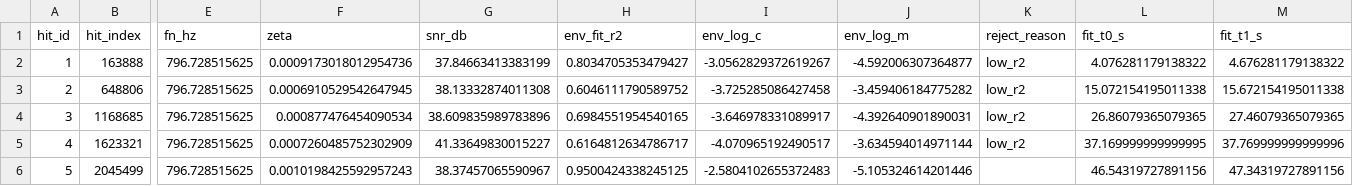
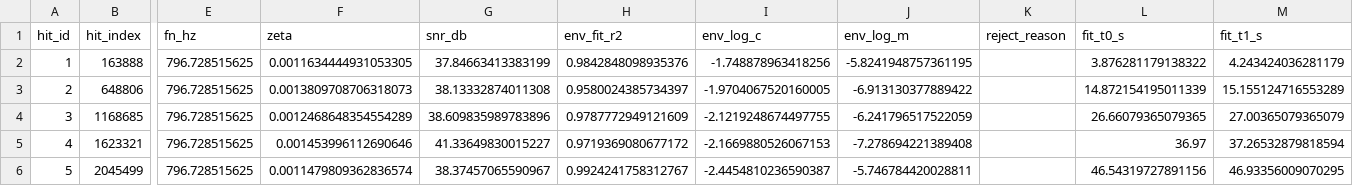
Before and after one commit to placerte/wav-to-freq, a CSV file: out/smoke_test/modal_report.csv, drawn as a sheet; only a part is shown, gaps mark what is left out; the diff covers the shown part only; the diff names each change by its address in the sheet, - before the commit and + after, or states it on an @@ line.

```diff
--- a/out/smoke_test/modal_report.csv
+++ b/out/smoke_test/modal_report.csv
-F2 (zeta): 0.0009173018012954736
+F2 (zeta): 0.0011634444931053305
-H2 (env_fit_r2): 0.8034705353479427
+H2 (env_fit_r2): 0.9842848098935376
-I2 (env_log_c): -3.0562829372619267
+I2 (env_log_c): -1.748878963418256
-J2 (env_log_m): -4.592006307364877
+J2 (env_log_m): -5.8241948757361195
-K2:K5 (reject_reason): low_r2
+K2:K5 (reject_reason): (empty)
-L2 (fit_t0_s): 4.076281179138322
+L2 (fit_t0_s): 3.876281179138322
-M2 (fit_t1_s): 4.676281179138322
+M2 (fit_t1_s): 4.243424036281179
-F3 (zeta): 0.0006910529542647945
+F3 (zeta): 0.0013809708706318073
-H3 (env_fit_r2): 0.6046111790589752
+H3 (env_fit_r2): 0.9580024385734397
-I3 (env_log_c): -3.725285086427458
+I3 (env_log_c): -1.9704067520160005
-J3 (env_log_m): -3.459406184775282
+J3 (env_log_m): -6.913130377889422
-L3 (fit_t0_s): 15.072154195011338
+L3 (fit_t0_s): 14.872154195011339
-M3 (fit_t1_s): 15.672154195011338
+M3 (fit_t1_s): 15.155124716553289
-F4 (zeta): 0.000877476454090534
+F4 (zeta): 0.0012468648354554289
-H4 (env_fit_r2): 0.6984551954540165
+H4 (env_fit_r2): 0.9787772949121609
-I4 (env_log_c): -3.646978331089917
+I4 (env_log_c): -2.1219248674497755
-J4 (env_log_m): -4.392640901890031
+J4 (env_log_m): -6.241796517522059
-L4 (fit_t0_s): 26.86079365079365
+L4 (fit_t0_s): 26.66079365079365
-M4 (fit_t1_s): 27.46079365079365
+M4 (fit_t1_s): 27.00365079365079
-F5 (zeta): 0.0007260485752302909
+F5 (zeta): 0.001453996112690646
-H5 (env_fit_r2): 0.6164812634786717
+H5 (env_fit_r2): 0.9719369080677172
-I5 (env_log_c): -4.070965192490517
+I5 (env_log_c): -2.1669880526067153
-J5 (env_log_m): -3.634594014971144
+J5 (env_log_m): -7.278694221389408
-L5 (fit_t0_s): 37.169999999999995
+L5 (fit_t0_s): 36.97
-M5 (fit_t1_s): 37.769999999999996
+M5 (fit_t1_s): 37.26532879818594
-F6 (zeta): 0.0010198425592957243
+F6 (zeta): 0.0011479809362836574
-H6 (env_fit_r2): 0.9500424338245125
+H6 (env_fit_r2): 0.9924241758312767
-I6 (env_log_c): -2.5804102655372483
+I6 (env_log_c): -2.4454810236590387
-J6 (env_log_m): -5.105324614201446
+J6 (env_log_m): -5.746784420028811
-M6 (fit_t1_s): 47.34319727891156
+M6 (fit_t1_s): 46.93356009070295
```
Also changed, not shown: 56 edited cells elsewhere in this file, 17 other files.
